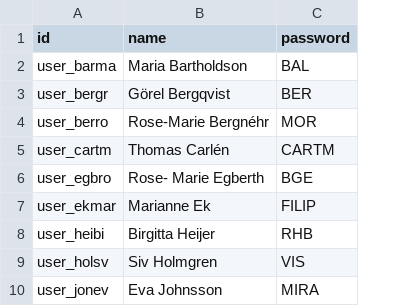
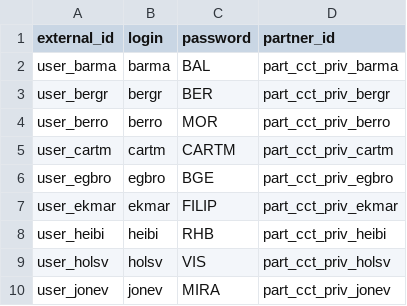
Before and after one commit to vertelab/odoo-af, a CSV file: test_data_af/data/arbetsg/res.users.csv, drawn as a sheet; removed rows and columns are numbered as before the commit, all else as after; the diff names each change by its address in the sheet, - before the commit and + after, or states it on an @@ line.

Commit message:
test_data_af AFC-119: res.users.csv: replaced name with login. res_users.py: code finally working as intended when ran as a server action. res_users.xml: still not loading python properly

```diff
--- a/test_data_af/data/arbetsg/res.users.csv
+++ b/test_data_af/data/arbetsg/res.users.csv
-column B (name), rows 2-10: Maria Bartholdson | Görel Bergqvist | Rose-Marie Bergnéhr | Thomas Carlén | Rose- Marie Egberth | Marianne Ek | Birgitta Heijer | Siv Holmgren | Eva Johnsson
+column B (login), rows 2-10: barma | bergr | berro | cartm | egbro | ekmar | heibi | holsv | jonev
+column D (partner_id), rows 2-10: part_cct_priv_barma | part_cct_priv_bergr | part_cct_priv_berro | part_cct_priv_cartm | part_cct_priv_egbro | part_cct_priv_ekmar | part_cct_priv_heibi | part_cct_priv_holsv | part_cct_priv_jonev
-A1: id
+A1: external_id
```
Also changed, not shown: test_data_af/data/arbetsg_2adr/res.partner.csv, 3 other files.
